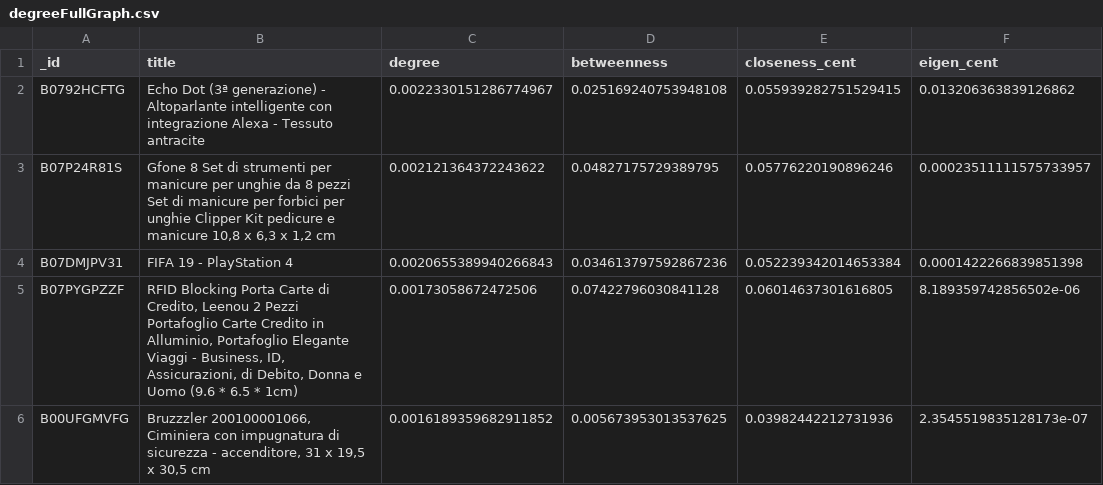
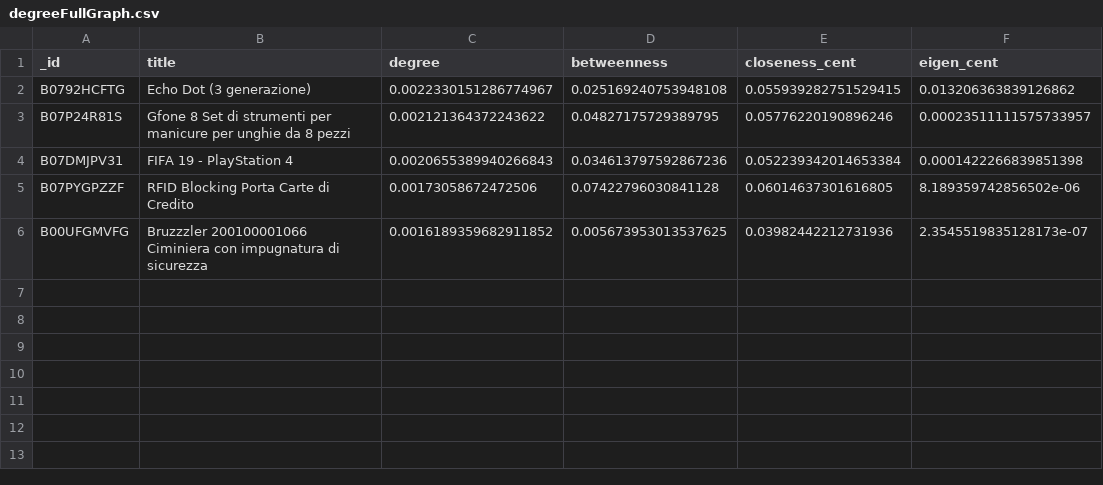
Before and after one commit to rpo19/DataAnalyticsProject, a CSV file: report/tables/degreeFullGraph.csv, drawn as a sheet.

Commit message:
added tables and stats

```diff
--- a/report/tables/degreeFullGraph.csv
+++ b/report/tables/degreeFullGraph.csv
@@ -1,6 +1,6 @@
 _id	title	degree	betweenness	closeness_cent	eigen_cent
-B0792HCFTG	Echo Dot (3ª generazione) - Altoparlante intelligente con integrazione Alexa - Tessuto antracite	0.0022330151286774967	0.025169240753948108	0.055939282751529415	0.013206363839126862
-B07P24R81S	Gfone 8 Set di strumenti per manicure per unghie da 8 pezzi Set di manicure per forbici per unghie Clipper Kit pedicure e manicure 10,8 x 6,3 x 1,2 cm	0.002121364372243622	0.04827175729389795	0.05776220190896246	0.00023511111575733957
+B0792HCFTG	Echo Dot (3 generazione)	0.0022330151286774967	0.025169240753948108	0.055939282751529415	0.013206363839126862
+B07P24R81S	Gfone 8 Set di strumenti per manicure per unghie da 8 pezzi	0.002121364372243622	0.04827175729389795	0.05776220190896246	0.00023511111575733957
 B07DMJPV31	FIFA 19 - PlayStation 4	0.0020655389940266843	0.034613797592867236	0.052239342014653384	0.0001422266839851398
-B07PYGPZZF	RFID Blocking Porta Carte di Credito, Leenou 2 Pezzi Portafoglio Carte Credito in Alluminio, Portafoglio Elegante Viaggi - Business, ID, Assicurazioni, di Debito, Donna e Uomo (9.6 * 6.5 * 1cm)	0.00173058672472506	0.07422796030841128	0.06014637301616805	8.189359742856502e-06
-B00UFGMVFG	Bruzzzler 200100001066, Ciminiera con impugnatura di sicurezza - accenditore, 31 x 19,5 x 30,5 cm	0.0016189359682911852	0.005673953013537625	0.03982442212731936	2.3545519835128173e-07
+B07PYGPZZF	RFID Blocking Porta Carte di Credito	0.00173058672472506	0.07422796030841128	0.06014637301616805	8.189359742856502e-06
+B00UFGMVFG	Bruzzzler 200100001066 Ciminiera con impugnatura di sicurezza	0.0016189359682911852	0.005673953013537625	0.03982442212731936	2.3545519835128173e-07
```
Also changed, not shown: report/tables/categoriesStats.csv, report/tables/closenessFullGraph.csv, 7 other files.
